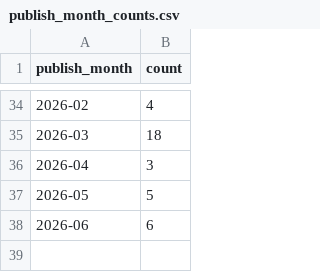
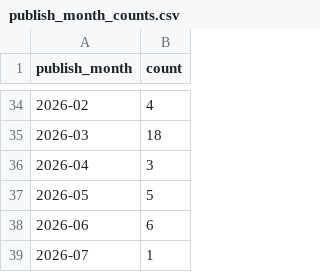
Before and after one commit to Austin-Engstrom/capstone-ds785, a CSV file: exploratory_analysis/outputs/tables/publish_month_counts.csv, drawn as a sheet; only a part is shown, gaps mark what is left out.

Commit message:
eda document outputs

```diff
--- a/exploratory_analysis/outputs/tables/publish_month_counts.csv
+++ b/exploratory_analysis/outputs/tables/publish_month_counts.csv
@@ -38 +38,2 @@ publish_month,count
 2026-06,6
+2026-07,1
```
Also changed, not shown: exploratory_analysis/outputs/tables/dataset_overview.csv, exploratory_analysis/outputs/tables/descriptive_statistics.csv, 18 other files.
